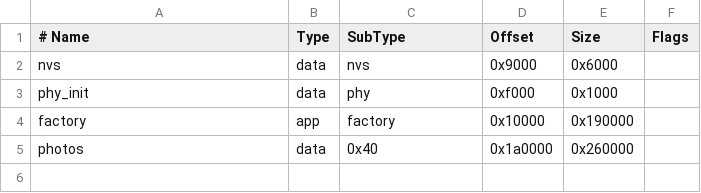
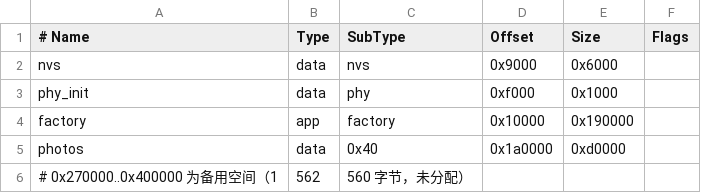
Before and after one commit to Hiold/3.98Inch-ESP32C3-EPD, a CSV file: partitions.csv, drawn as a sheet.

Commit message:
refactor(partition): shrink photos to its exact 0xd0000 size, freeing spare space

```diff
--- a/partitions.csv
+++ b/partitions.csv
@@ -4,2 +4,3 @@ phy_init, data, phy,     0xf000,   0x1000,
 factory,  app,  factory, 0x10000,  0x190000,
-photos,   data, 0x40,     0x1a0000, 0x260000,
+photos,   data, 0x40,     0x1a0000, 0xd0000,
+# 0x270000..0x400000 为备用空间（1,562,560 字节，未分配）
```
